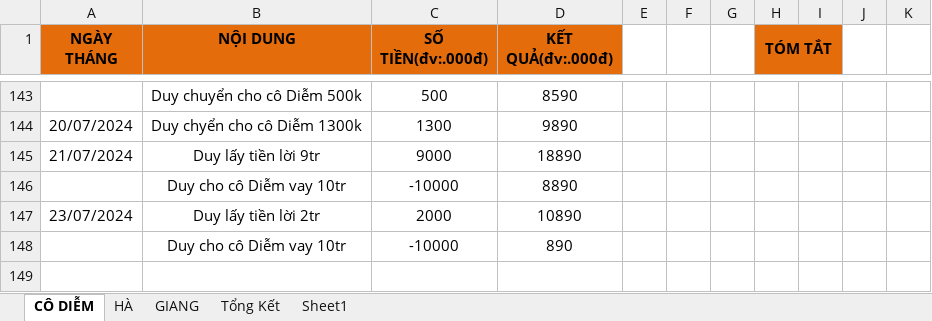
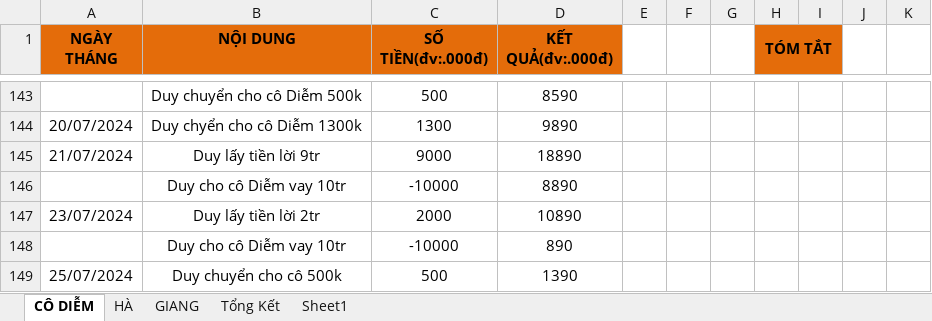
Before and after one commit to duytruongcong/DUY-CLOUD, an Excel workbook: DEBIT_BOOK.xlsx, sheet CÔ DIỄM, drawn as a sheet; only a part is shown, gaps mark what is left out; values as stored, in another font and other column widths than the file's, no borders; the diff names each change by its address in the sheet, - before the commit and + after, or states it on an @@ line.

Commit message:
duy chuyen cho co diem 500

```diff
--- a/DEBIT_BOOK.xlsx (sheet CÔ DIỄM)
+++ b/DEBIT_BOOK.xlsx (sheet CÔ DIỄM)
+row 149: 25/07/2024 | Duy chuyển cho cô 500k | 500 | 1390
```
